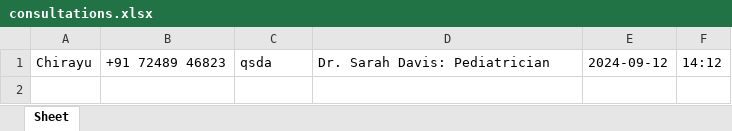
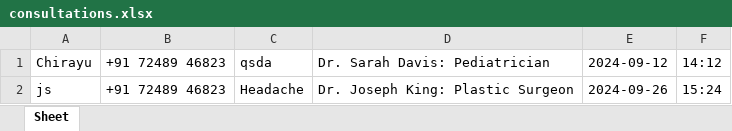
Before and after one commit to ChirayuSahu/ReachMe, an Excel workbook: consultations.xlsx, sheet Sheet, drawn as a sheet; values as stored, in another font and other column widths than the file's, no borders; the diff names each change by its address in the sheet, - before the commit and + after, or states it on an @@ line.

```diff
--- a/consultations.xlsx (sheet Sheet)
+++ b/consultations.xlsx (sheet Sheet)
+row 2: js | +91 72489 46823 | Headache | Dr. Joseph King: Plastic Surgeon | 2024-09-26 | 15:24
```
Also changed, not shown: doctor_list.xlsx, orders.xlsx, 13 other files.
